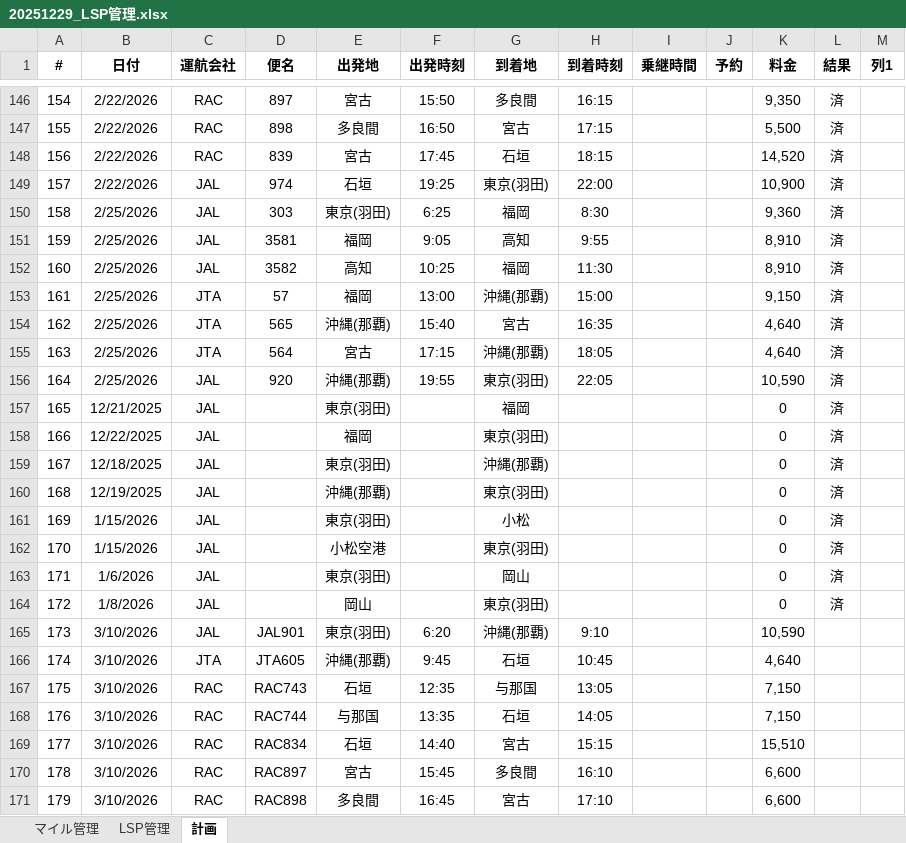
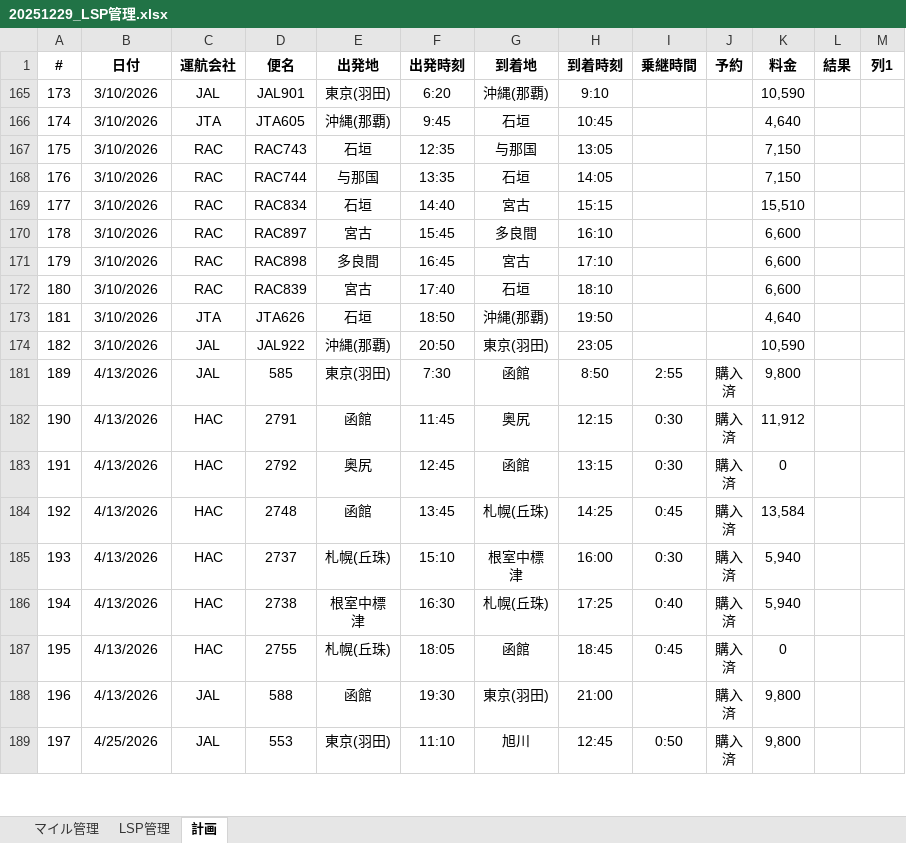
Before and after one commit to mineo1178/jal-status-viewer, an Excel workbook: data/20251229_LSP管理.xlsx, sheet 計画, drawn as a sheet; only a part is shown, gaps mark what is left out; the shorter side is filled out with more unchanged rows; values as stored, in another font and other column widths than the file's, no borders; table styles not drawn; the diff covers the shown part only; the diff names each change by its address in the sheet, - before the commit and + after, or states it on an @@ line.

Commit message:
データ更新

```diff
--- a/data/20251229_LSP管理.xlsx (sheet 計画)
+++ b/data/20251229_LSP管理.xlsx (sheet 計画)
@@ row 146 hidden: 154 | 2/22/2026 | RAC | 897 | 宮古 | 15:50 | 多良間 | 16:15 |  |  | 9,350 | 済 @@
@@ row 147 hidden: 155 | 2/22/2026 | RAC | 898 | 多良間 | 16:50 | 宮古 | 17:15 |  |  | 5,500 | 済 @@
@@ row 148 hidden: 156 | 2/22/2026 | RAC | 839 | 宮古 | 17:45 | 石垣 | 18:15 |  |  | 14,520 | 済 @@
@@ row 149 hidden: 157 | 2/22/2026 | JAL | 974 | 石垣 | 19:25 | 東京(羽田) | 22:00 |  |  | 10,900 | 済 @@
@@ row 150 hidden: 158 | 2/25/2026 | JAL | 303 | 東京(羽田) | 6:25 | 福岡 | 8:30 |  |  | 9,360 | 済 @@
@@ row 151 hidden: 159 | 2/25/2026 | JAL | 3581 | 福岡 | 9:05 | 高知 | 9:55 |  |  | 8,910 | 済 @@
@@ row 152 hidden: 160 | 2/25/2026 | JAL | 3582 | 高知 | 10:25 | 福岡 | 11:30 |  |  | 8,910 | 済 @@
@@ row 153 hidden: 161 | 2/25/2026 | JTA | 57 | 福岡 | 13:00 | 沖縄(那覇) | 15:00 |  |  | 9,150 | 済 @@
@@ row 154 hidden: 162 | 2/25/2026 | JTA | 565 | 沖縄(那覇) | 15:40 | 宮古 | 16:35 |  |  | 4,640 | 済 @@
@@ row 155 hidden: 163 | 2/25/2026 | JTA | 564 | 宮古 | 17:15 | 沖縄(那覇) | 18:05 |  |  | 4,640 | 済 @@
@@ row 156 hidden: 164 | 2/25/2026 | JAL | 920 | 沖縄(那覇) | 19:55 | 東京(羽田) | 22:05 |  |  | 10,590 | 済 @@
@@ row 157 hidden: 165 | 12/21/2025 | JAL |  | 東京(羽田) |  | 福岡 |  |  |  | 0 | 済 @@
@@ row 158 hidden: 166 | 12/22/2025 | JAL |  | 福岡 |  | 東京(羽田) |  |  |  | 0 | 済 @@
@@ row 159 hidden: 167 | 12/18/2025 | JAL |  | 東京(羽田) |  | 沖縄(那覇) |  |  |  | 0 | 済 @@
@@ row 160 hidden: 168 | 12/19/2025 | JAL |  | 沖縄(那覇) |  | 東京(羽田) |  |  |  | 0 | 済 @@
@@ row 161 hidden: 169 | 1/15/2026 | JAL |  | 東京(羽田) |  | 小松 |  |  |  | 0 | 済 @@
@@ row 162 hidden: 170 | 1/15/2026 | JAL |  | 小松空港 |  | 東京(羽田) |  |  |  | 0 | 済 @@
@@ row 163 hidden: 171 | 1/6/2026 | JAL |  | 東京(羽田) |  | 岡山 |  |  |  | 0 | 済 @@
@@ row 164 hidden: 172 | 1/8/2026 | JAL |  | 岡山 |  | 東京(羽田) |  |  |  | 0 | 済 @@
```
Also changed, not shown: 152 hidden or unhidden rows and 19 edited cells elsewhere in this sheet, sheet マイル管理, sheet LSP管理, hidden cells, charts or pictures.
